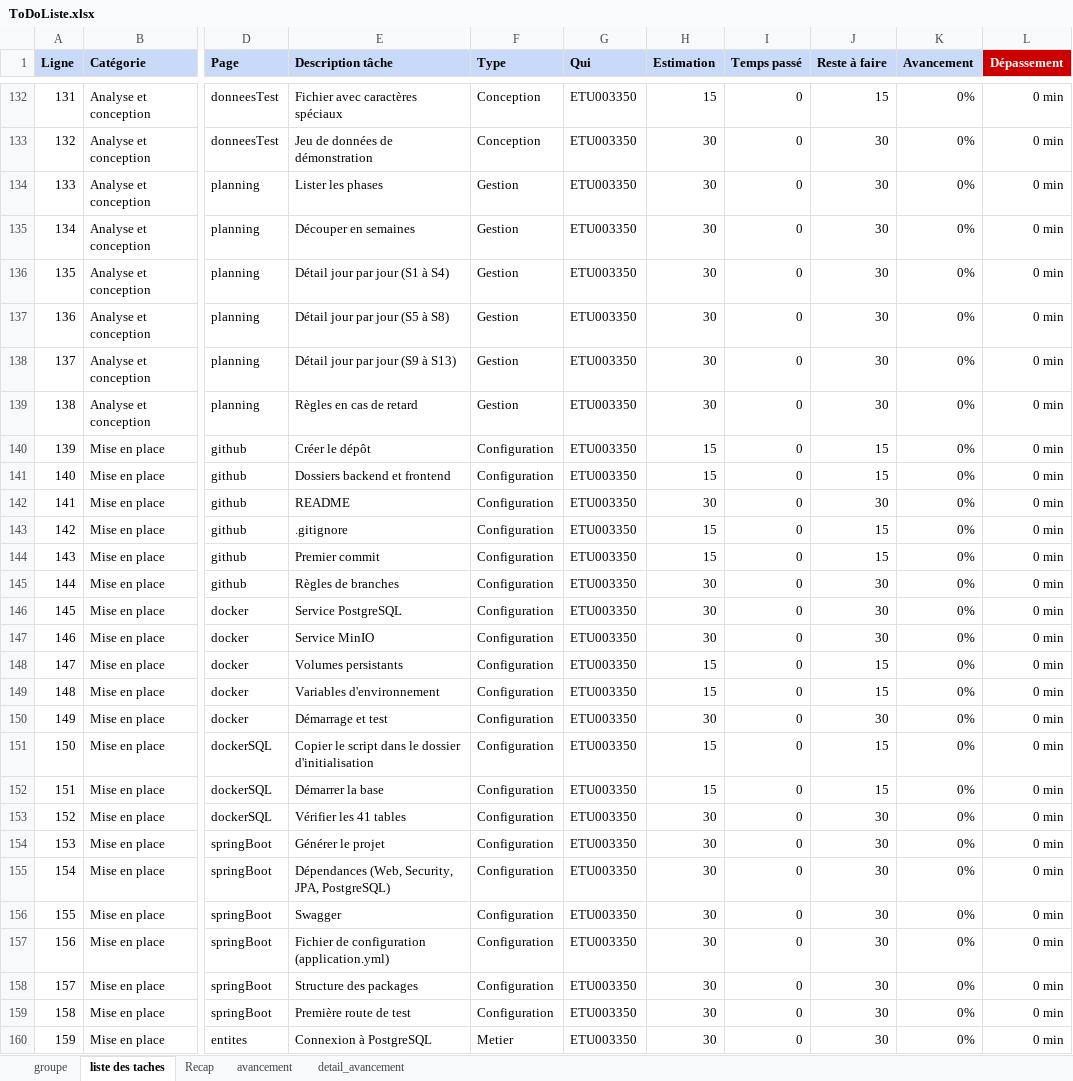
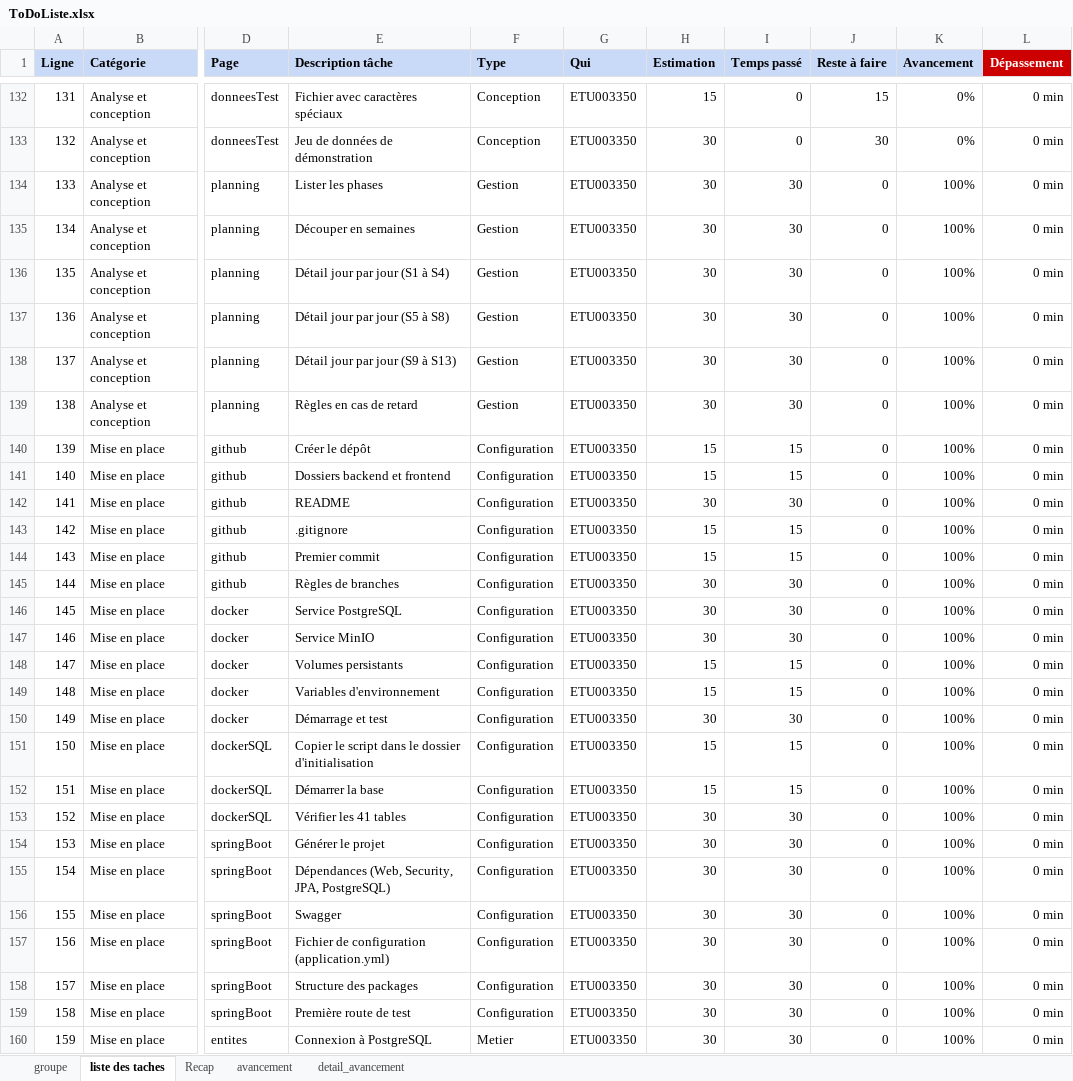
Before and after one commit to HarimalalaEricka/Gestion-de-recherche-en-Biodiversite, an Excel workbook: Docs/CDC et ToDo/ToDoListe.xlsx, sheet liste des taches, drawn as a sheet; only a part is shown, gaps mark what is left out; values as stored, in another font and other column widths than the file's, no borders; the diff covers the shown part only; the diff names each change by its address in the sheet, - before the commit and + after, or states it on an @@ line.

```diff
--- a/Docs/CDC et ToDo/ToDoListe.xlsx (sheet liste des taches)
+++ b/Docs/CDC et ToDo/ToDoListe.xlsx (sheet liste des taches)
-I134:I139 (Temps passé): 0
+I134:I139 (Temps passé): 30
-J134:J139 (Reste à faire): 30
+J134:J139 (Reste à faire): 0
-K134:K160 (Avancement): 0%
+K134:K160 (Avancement): 100%
-I140:I141 (Temps passé): 0
+I140:I141 (Temps passé): 15
-J140:J141 (Reste à faire): 15
+J140:J141 (Reste à faire): 0
-I142 (Temps passé): 0
+I142 (Temps passé): 30
-J142 (Reste à faire): 30
+J142 (Reste à faire): 0
-I143:I144 (Temps passé): 0
+I143:I144 (Temps passé): 15
-J143:J144 (Reste à faire): 15
+J143:J144 (Reste à faire): 0
-I145:I147 (Temps passé): 0
+I145:I147 (Temps passé): 30
-J145:J147 (Reste à faire): 30
+J145:J147 (Reste à faire): 0
-I148:I149 (Temps passé): 0
+I148:I149 (Temps passé): 15
-J148:J149 (Reste à faire): 15
+J148:J149 (Reste à faire): 0
-I150 (Temps passé): 0
+I150 (Temps passé): 30
-J150 (Reste à faire): 30
+J150 (Reste à faire): 0
-I151:I152 (Temps passé): 0
+I151:I152 (Temps passé): 15
-J151:J152 (Reste à faire): 15
+J151:J152 (Reste à faire): 0
-I153:I160 (Temps passé): 0
+I153:I160 (Temps passé): 30
-J153:J160 (Reste à faire): 30
+J153:J160 (Reste à faire): 0
```
Also changed, not shown: 288 edited cells elsewhere in this sheet, sheet detail_avancement, sheet Recap, sheet avancement, 8 other files.
